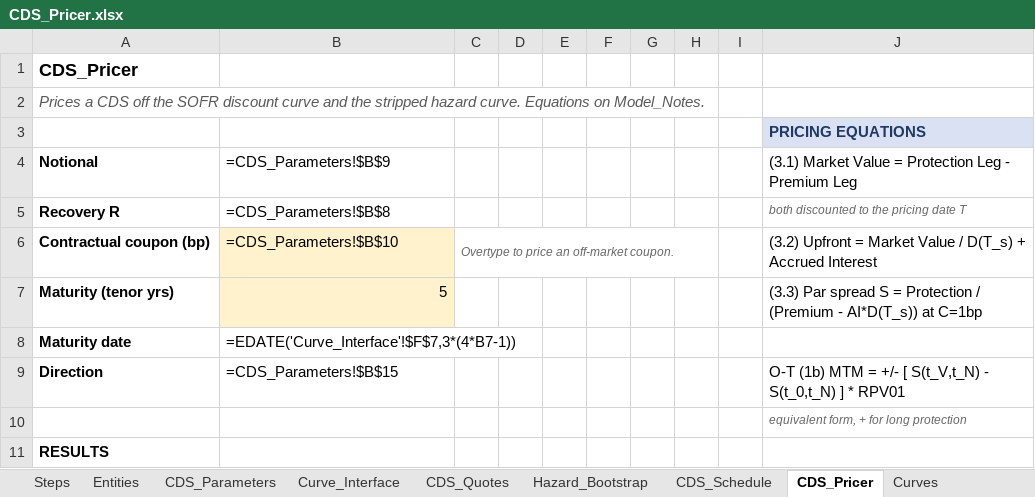
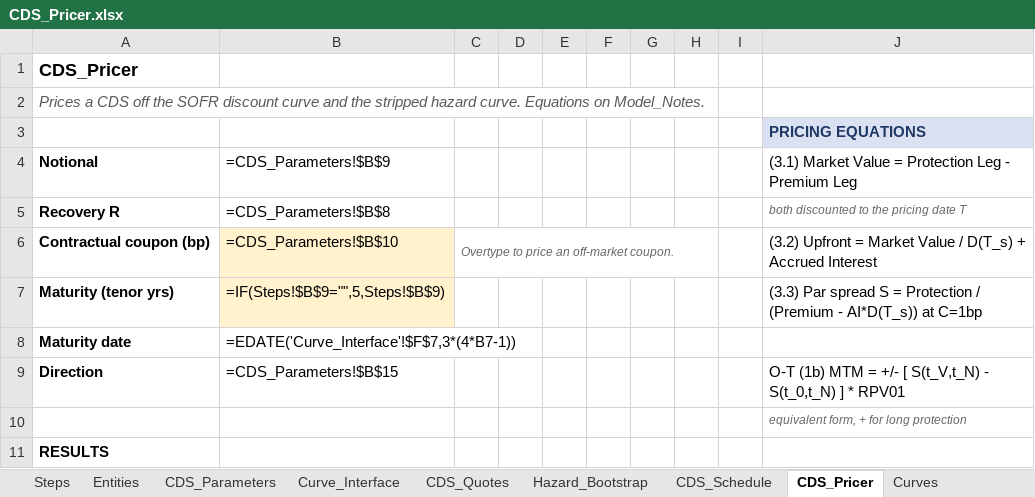
Before and after one commit to nl2992/usd-sofr-curve, an Excel workbook: bloomberg/CDS_Pricer.xlsx, sheet CDS_Pricer, drawn as a sheet; only a part is shown; values as stored, in another font and other column widths than the file's, no borders; formulas without a stored value are shown as written; the diff names each change by its address in the sheet, - before the commit and + after, or states it on an @@ line.

```diff
--- a/bloomberg/CDS_Pricer.xlsx (sheet CDS_Pricer)
+++ b/bloomberg/CDS_Pricer.xlsx (sheet CDS_Pricer)
-B7: 5
+B7: =IF(Steps!$B$9="",5,Steps!$B$9)
```
Also changed, not shown: sheet Steps, sheet CDS_Parameters, sheet Curve_Interface, 1 other file.
